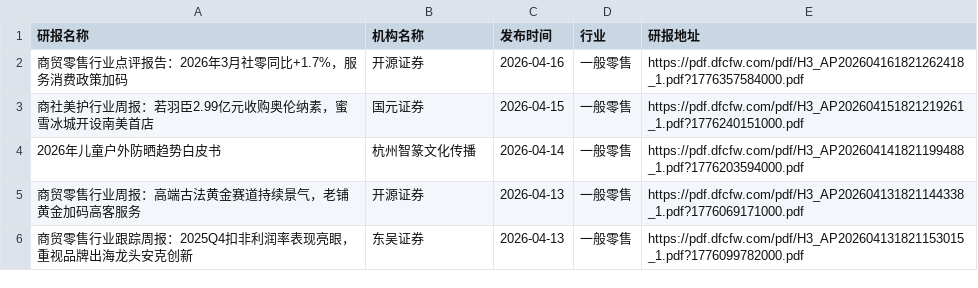
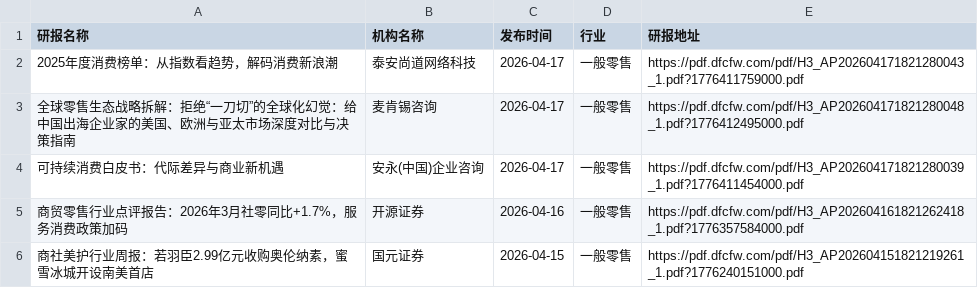
Before and after one commit to yueshandewu/dongcai_report, a CSV file: eastmoney/一般零售.csv, drawn as a sheet; only a part is shown; the shorter side is filled out with more unchanged rows.

```diff
--- a/eastmoney/一般零售.csv
+++ b/eastmoney/一般零售.csv
@@ -1,2 +1,5 @@
 研报名称,机构名称,发布时间,行业,研报地址
+2025年度消费榜单：从指数看趋势，解码消费新浪潮,泰安尚道网络科技,2026-04-17,一般零售,https://pdf.dfcfw.com/pdf/H3_AP202604171821280043_1.pdf?1776411759000.pdf
+全球零售生态战略拆解：拒绝“一刀切”的全球化幻觉：给中国出海企业家的美国、欧洲与亚太市场深度对比与决策指南,麦肯锡咨询,2026-04-17,一般零售,https://pdf.dfcfw.com/pdf/H3_AP202604171821280048_1.pdf?1776412495000.pdf
+可持续消费白皮书：代际差异与商业新机遇,安永(中国)企业咨询,2026-04-17,一般零售,https://pdf.dfcfw.com/pdf/H3_AP202604171821280039_1.pdf?1776411454000.pdf
 商贸零售行业点评报告：2026年3月社零同比+1.7%，服务消费政策加码,开源证券,2026-04-16,一般零售,https://pdf.dfcfw.com/pdf/H3_AP202604161821262418_1.pdf?1776357584000.pdf
```
Also changed, not shown: eastmoney/中药Ⅱ.csv, eastmoney/化妆品.csv, 36 other files.
